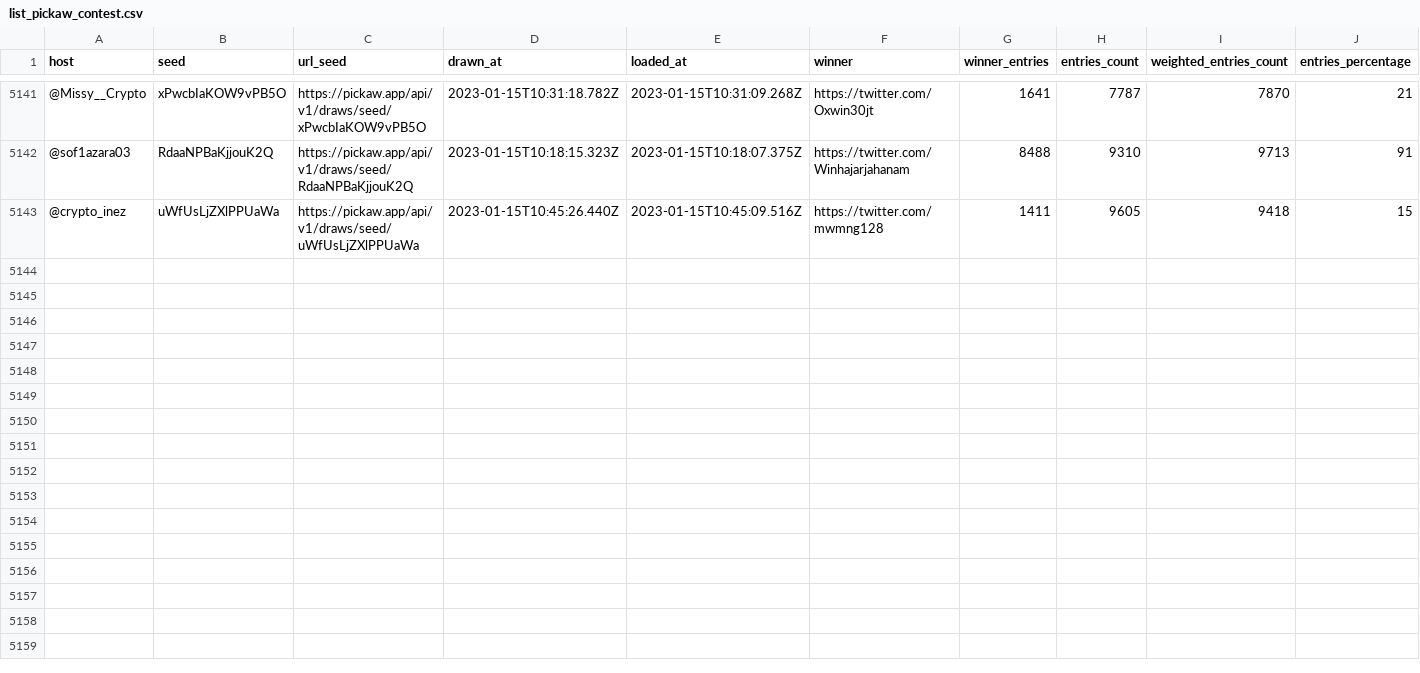
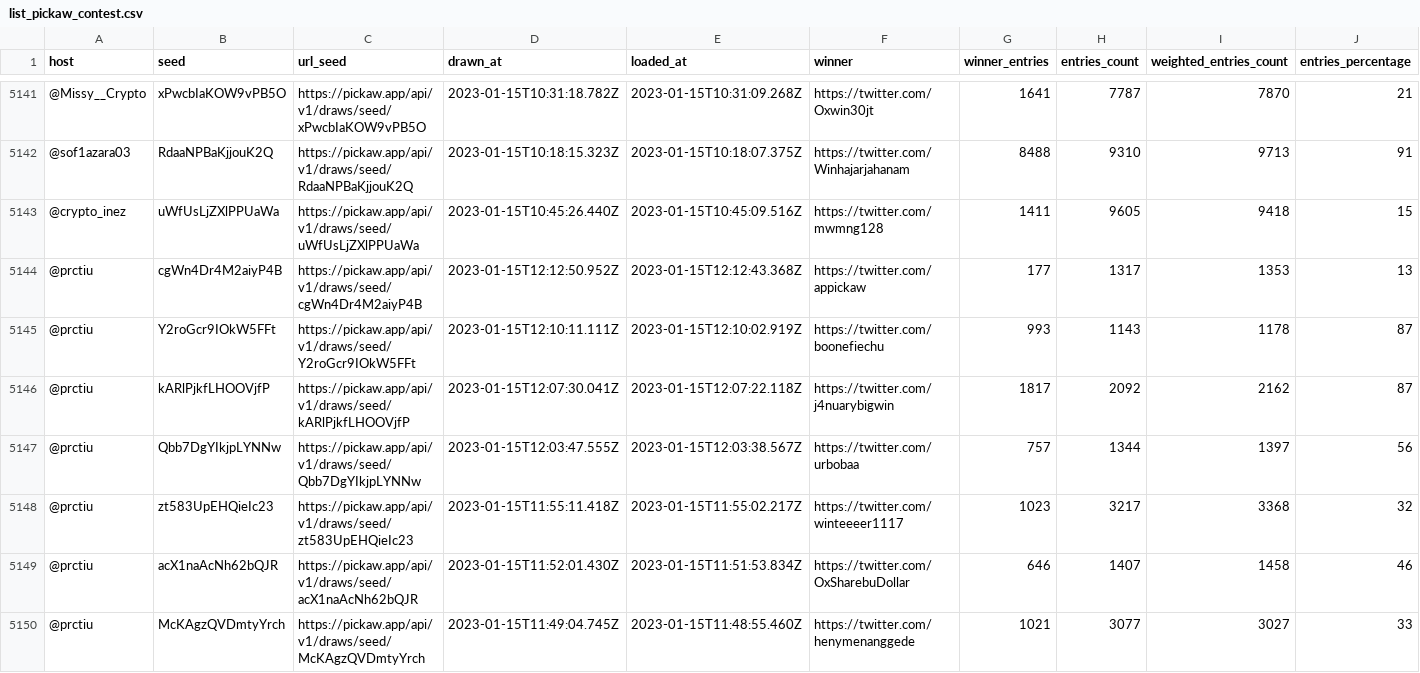
Before and after one commit to ilham-mukti/pickaw_analysis, a CSV file: list_pickaw_contest.csv, drawn as a sheet; only a part is shown, gaps mark what is left out; rows hold the shown columns only; the diff names each change by its address in the sheet, - before the commit and + after, or states it on an @@ line.

```diff
--- a/list_pickaw_contest.csv
+++ b/list_pickaw_contest.csv
+row 5144: @prctiu | cgWn4Dr4M2aiyP4B | https://pickaw.app/api/v1/draws/seed/cgWn4Dr4M2aiyP4B | 2023-01-15T12:12:50.952Z | 2023-01-15T12:12:43.368Z | https://twitter.com/appickaw | 177 | 1317 | 1353 | 13
+row 5145: @prctiu | Y2roGcr9IOkW5FFt | https://pickaw.app/api/v1/draws/seed/Y2roGcr9IOkW5FFt | 2023-01-15T12:10:11.111Z | 2023-01-15T12:10:02.919Z | https://twitter.com/boonefiechu | 993 | 1143 | 1178 | 87
+row 5146: @prctiu | kARlPjkfLHOOVjfP | https://pickaw.app/api/v1/draws/seed/kARlPjkfLHOOVjfP | 2023-01-15T12:07:30.041Z | 2023-01-15T12:07:22.118Z | https://twitter.com/j4nuarybigwin | 1817 | 2092 | 2162 | 87
+row 5147: @prctiu | Qbb7DgYIkjpLYNNw | https://pickaw.app/api/v1/draws/seed/Qbb7DgYIkjpLYNNw | 2023-01-15T12:03:47.555Z | 2023-01-15T12:03:38.567Z | https://twitter.com/urbobaa | 757 | 1344 | 1397 | 56
+row 5148: @prctiu | zt583UpEHQieIc23 | https://pickaw.app/api/v1/draws/seed/zt583UpEHQieIc23 | 2023-01-15T11:55:11.418Z | 2023-01-15T11:55:02.217Z | https://twitter.com/winteeeer1117 | 1023 | 3217 | 3368 | 32
+row 5149: @prctiu | acX1naAcNh62bQJR | https://pickaw.app/api/v1/draws/seed/acX1naAcNh62bQJR | 2023-01-15T11:52:01.430Z | 2023-01-15T11:51:53.834Z | https://twitter.com/OxSharebuDollar | 646 | 1407 | 1458 | 46
+row 5150: @prctiu | McKAgzQVDmtyYrch | https://pickaw.app/api/v1/draws/seed/McKAgzQVDmtyYrch | 2023-01-15T11:49:04.745Z | 2023-01-15T11:48:55.460Z | https://twitter.com/henymenanggede | 1021 | 3077 | 3027 | 33
```
Also changed, not shown: 2 other files.
